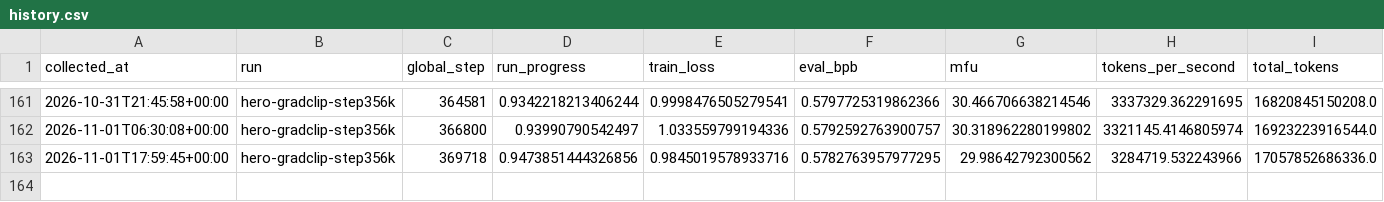
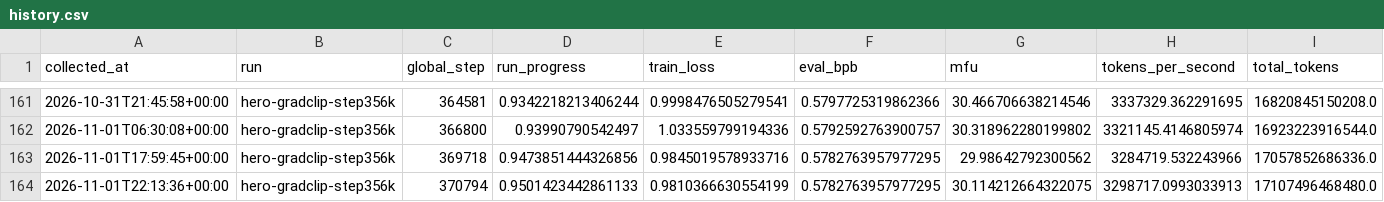
Before and after one commit to huzhe01/marin-run, a CSV file: data/history.csv, drawn as a sheet; only a part is shown, gaps mark what is left out; rows hold the shown columns only; the diff names each change by its address in the sheet, - before the commit and + after, or states it on an @@ line.

```diff
--- a/data/history.csv
+++ b/data/history.csv
+row 164: 2026-11-01T22:13:36+00:00 | hero-gradclip-step356k | 370794 | 0.9501423442861133 | 0.9810366630554199 | 0.5782763957977295 | 30.114212664322075 | 3298717.0993033913 | 17107496468480.0
```
